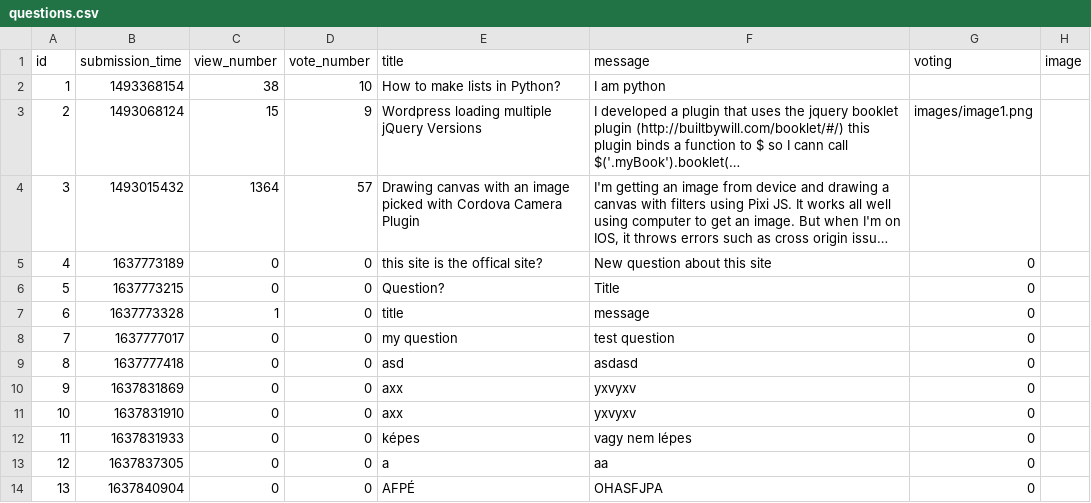
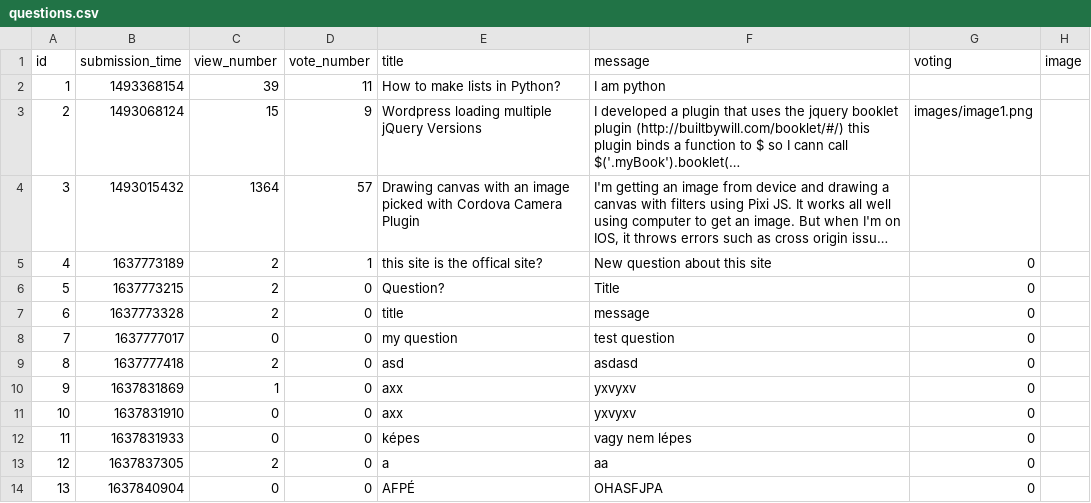
Before and after one commit to CodecoolGlobal/ask-mate-3-python-Sagi-Viktor, a CSV file: data/questions.csv, drawn as a sheet; long unchanged cells end in …; the diff names each change by its address in the sheet, - before the commit and + after, or states it on an @@ line.

```diff
--- a/data/questions.csv
+++ b/data/questions.csv
-C2 (view_number): 38
+C2 (view_number): 39
-D2 (vote_number): 10
+D2 (vote_number): 11
-C5:C6 (view_number): 0
+C5:C6 (view_number): 2
-D5 (vote_number): 0
+D5 (vote_number): 1
-C7 (view_number): 1
+C7 (view_number): 2
-C9 (view_number): 0
+C9 (view_number): 2
-C10 (view_number): 0
+C10 (view_number): 1
-C13 (view_number): 0
+C13 (view_number): 2
```
Also changed, not shown: 3 other files.
